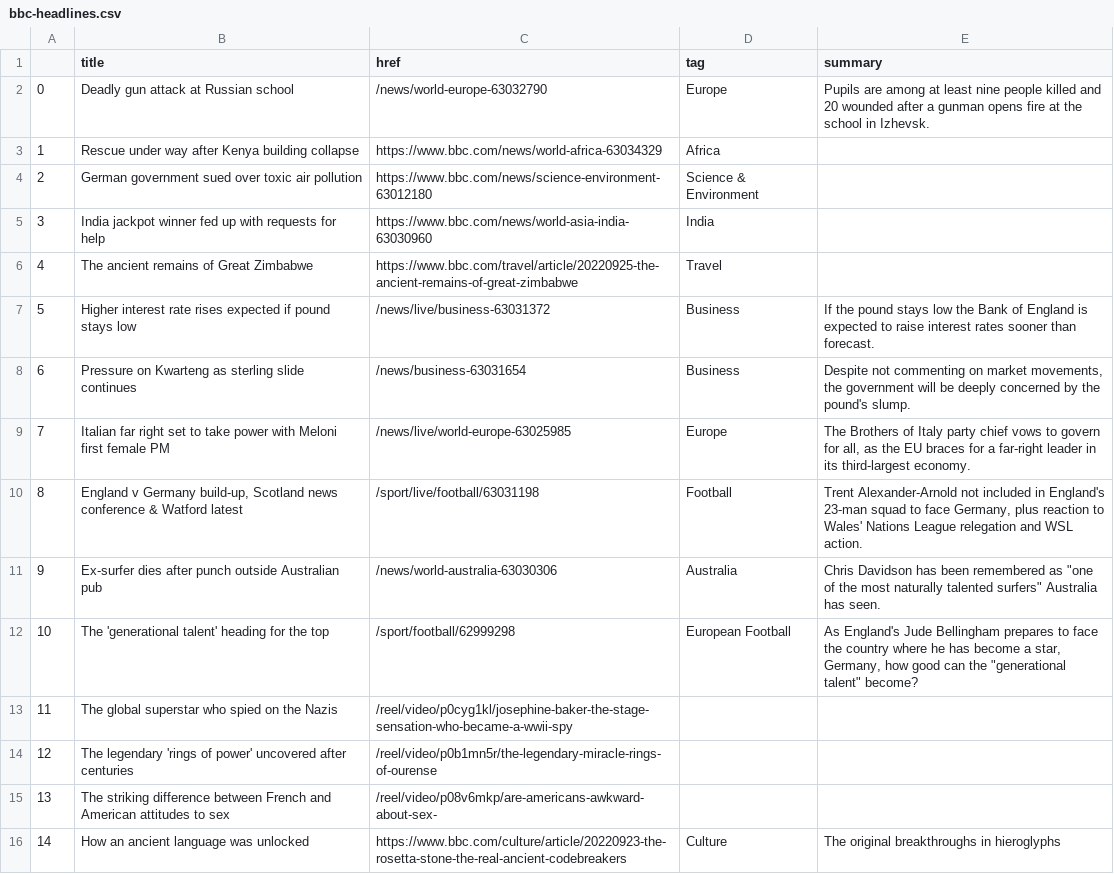
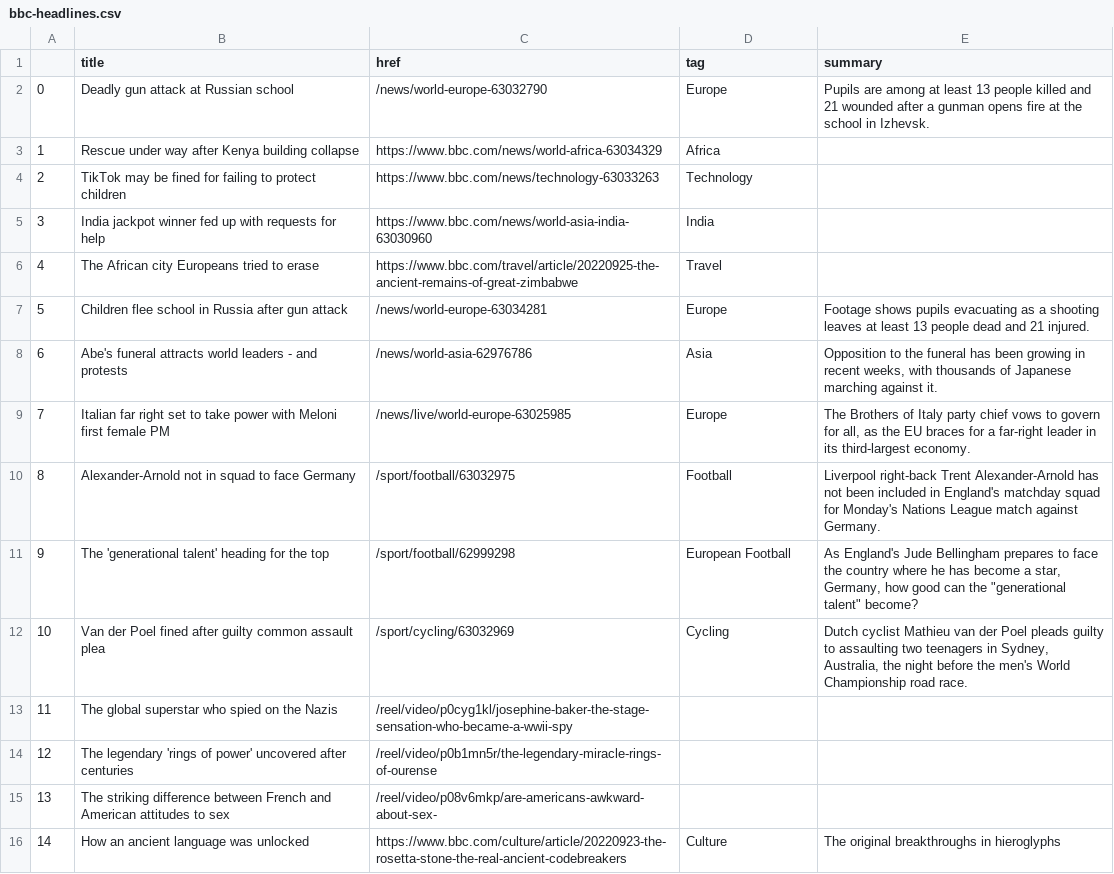
Before and after one commit to anastasiajourno/Automatic-scraper, a CSV file: bbc-headlines.csv, drawn as a sheet; only a part is shown; the diff covers the shown part only.

```diff
--- a/bbc-headlines.csv
+++ b/bbc-headlines.csv
@@ -1,13 +1,13 @@
 ,title,href,tag,summary
-0,Deadly gun attack at Russian school,/news/world-europe-63032790,Europe,Pupils are among at least nine people killed and 20 wounded after a gunman opens fire at the school in Izhevsk.
+0,Deadly gun attack at Russian school,/news/world-europe-63032790,Europe,Pupils are among at least 13 people killed and 21 wounded after a gunman opens fire at the school in Izhevsk.
 1,Rescue under way after Kenya building collapse,https://www.bbc.com/news/world-africa-63034329,Africa,
-2,German government sued over toxic air pollution,https://www.bbc.com/news/science-environment-63012180,Science & Environment,
+2,TikTok may be fined for failing to protect children,https://www.bbc.com/news/technology-63033263,Technology,
 3,India jackpot winner fed up with requests for help,https://www.bbc.com/news/world-asia-india-63030960,India,
-4,The ancient remains of Great Zimbabwe,https://www.bbc.com/travel/article/20220925-the-ancient-remains-of-great-zimbabwe,Travel,
-5,Higher interest rate rises expected if pound stays low,/news/live/business-63031372,Business,If the pound stays low the Bank of England is expected to raise interest rates sooner than forecast.
-6,Pressure on Kwarteng as sterling slide continues,/news/business-63031654,Business,"Despite not commenting on market movements, the government will be deeply concerned by the pound's slump."
+4,The African city Europeans tried to erase,https://www.bbc.com/travel/article/20220925-the-ancient-remains-of-great-zimbabwe,Travel,
+5,Children flee school in Russia after gun attack,/news/world-europe-63034281,Europe,Footage shows pupils evacuating as a shooting leaves at least 13 people dead and 21 injured.
+6,Abe's funeral attracts world leaders - and protests,/news/world-asia-62976786,Asia,"Opposition to the funeral has been growing in recent weeks, with thousands of Japanese marching against it."
 7,Italian far right set to take power with Meloni first female PM,/news/live/world-europe-63025985,Europe,"The Brothers of Italy party chief vows to govern for all, as the EU braces for a far-right leader in its third-largest economy."
-8,"England v Germany build-up, Scotland news conference & Watford latest",/sport/live/football/63031198,Football,"Trent Alexander-Arnold not included in England's 23-man squad to face Germany, plus reaction to Wales' Nations League relegation and WSL action."
-9,Ex-surfer dies after punch outside Australian pub,/news/world-australia-63030306,Australia,"Chris Davidson has been remembered as ""one of the most naturally talented surfers"" Australia has seen."
-10,The 'generational talent' heading for the top,/sport/football/62999298,European Football,"As England's Jude Bellingham prepares to face the country where he has become a star, Germany, how good can the ""generational talent"" become?"
+8,Alexander-Arnold not in squad to face Germany,/sport/football/63032975,Football,Liverpool right-back Trent Alexander-Arnold has not been included in England's matchday squad for Monday's Nations League match against Germany.
+9,The 'generational talent' heading for the top,/sport/football/62999298,European Football,"As England's Jude Bellingham prepares to face the country where he has become a star, Germany, how good can the ""generational talent"" become?"
+10,Van der Poel fined after guilty common assault plea,/sport/cycling/63032969,Cycling,"Dutch cyclist Mathieu van der Poel pleads guilty to assaulting two teenagers in Sydney, Australia, the night before the men's World Championship road race."
 11,The global superstar who spied on the Nazis,/reel/video/p0cyg1kl/josephine-baker-the-stage-sensation-who-became-a-wwii-spy,,
```
Also changed, not shown: 15 edited cells elsewhere in this file.
